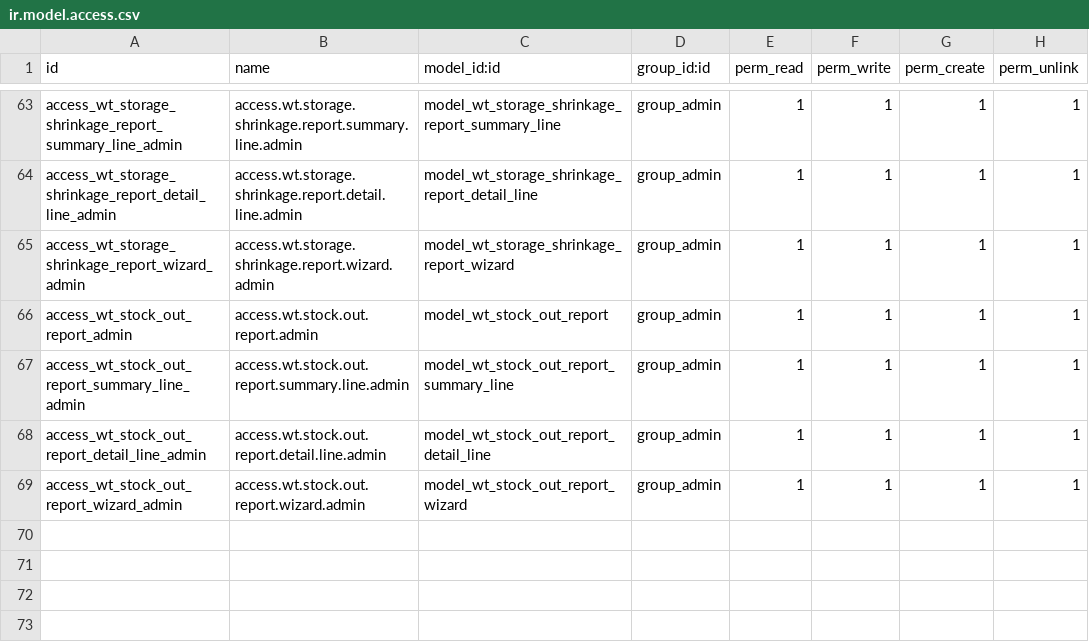
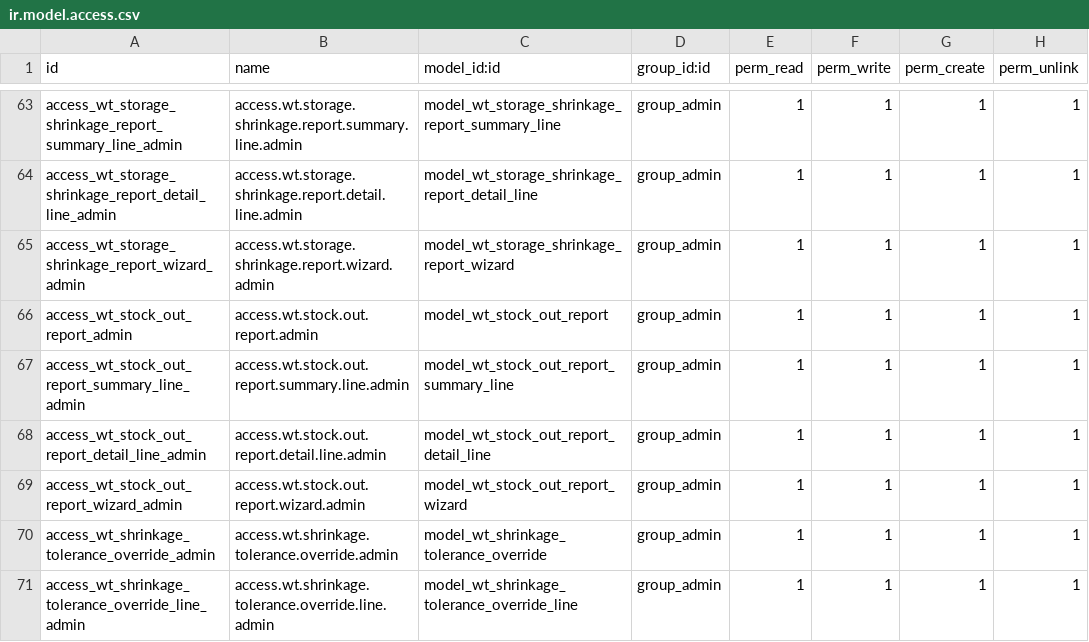
Before and after one commit to farizrizky/weigh_track, a CSV file: security/ir.model.access.csv, drawn as a sheet; only a part is shown, gaps mark what is left out.

Commit message:
Penambahan Shrinkage Tolerance Override

```diff
--- a/security/ir.model.access.csv
+++ b/security/ir.model.access.csv
@@ -69 +69,3 @@ access_wt_stock_out_report_detail_line_admin,access.wt.stock.out.report.detail.l
 access_wt_stock_out_report_wizard_admin,access.wt.stock.out.report.wizard.admin,model_wt_stock_out_report_wizard,group_admin,1,1,1,1
+access_wt_shrinkage_tolerance_override_admin,access.wt.shrinkage.tolerance.override.admin,model_wt_shrinkage_tolerance_override,group_admin,1,1,1,1
+access_wt_shrinkage_tolerance_override_line_admin,access.wt.shrinkage.tolerance.override.line.admin,model_wt_shrinkage_tolerance_override_line,group_admin,1,1,1,1
```
Also changed, not shown: 22 other files.
